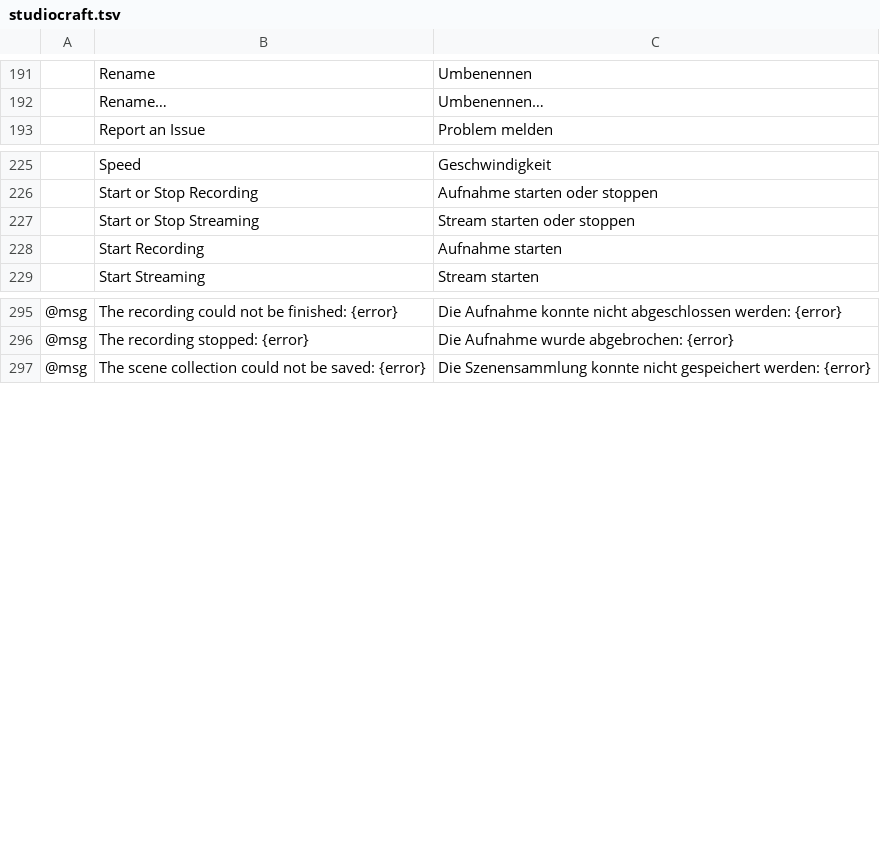
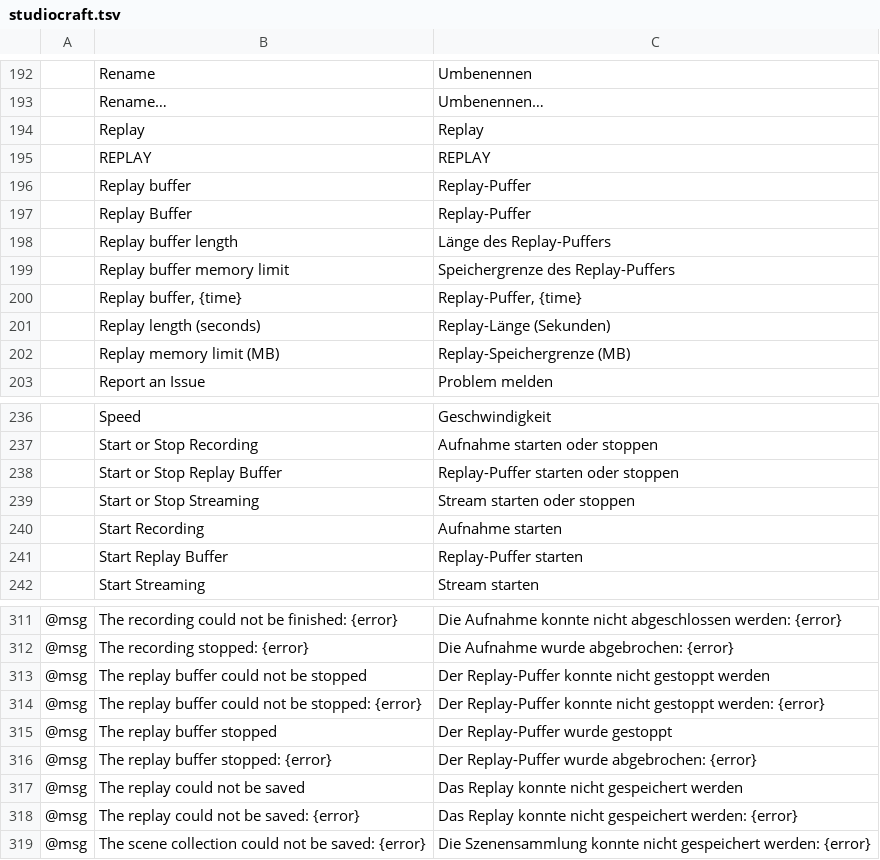
Before and after one commit to blamejs/StudioCraft, a TSV file: crates/ui-egui/i18n/locales/de/studiocraft.tsv, drawn as a sheet; only a part is shown, gaps mark what is left out; the diff covers the shown part only.

Commit message:
Outputs: the replay buffer keeps the last seconds and saves them to MKV
The replay buffer runs the built-in H.264 and AAC encoders and keeps
their newest packets in memory, so File > Save Replay or a shortcut
writes the last seconds to an MKV file while the buffer keeps running.

- The ring keeps whole groups of pictures, so a saved clip starts on a
  keyframe and spans the length set in Settings > Output (5 to 3600 s,
  20 by default). The packets stay within the memory limit (32 to
  16384 MB, 512 by default); a group larger than the limit empties the
  ring until the next keyframe.
- Saves ask the ring thread for its packets through lock-free queues and
  share the packet bytes with the ring. Each save is written on its own
  thread to `Replay <date> <time>.mkv` in the recording folder. At most
  8 replays are saved at once. A save with nothing held, a file that
  cannot be written or a full disk is an error, a partial file is
  removed, and the buffer keeps running. A save asked for before the
  buffer stops is still written.
- Commands replay.start, replay.stop, replay.toggle and replay.save;
  MCP tools replay_start, replay_stop and replay_save; output_status and
  document.inspect report the replay buffer with its saves in flight.
  replay_save is held to the write roots.
- File > Replay Buffer and Save Replay, bindable shortcuts, a REPLAY tag
  in the status bar and output bar, and a row in View > Stats. Exiting
  or updating while the replay buffer runs asks first.
- The profile format moves to version 3 with a `replay` section; older
  profiles load with the defaults.

```diff
--- a/crates/ui-egui/i18n/locales/de/studiocraft.tsv
+++ b/crates/ui-egui/i18n/locales/de/studiocraft.tsv
@@ -192,2 +193,11 @@
 	Rename…	Umbenennen…
+	Replay	Replay
+	REPLAY	REPLAY
+	Replay buffer	Replay-Puffer
+	Replay Buffer	Replay-Puffer
+	Replay buffer length	Länge des Replay-Puffers
+	Replay buffer memory limit	Speichergrenze des Replay-Puffers
+	Replay buffer, {time}	Replay-Puffer, {time}
+	Replay length (seconds)	Replay-Länge (Sekunden)
+	Replay memory limit (MB)	Replay-Speichergrenze (MB)
 	Report an Issue	Problem melden
@@ -226,4 +237,6 @@
 	Start or Stop Recording	Aufnahme starten oder stoppen
+	Start or Stop Replay Buffer	Replay-Puffer starten oder stoppen
 	Start or Stop Streaming	Stream starten oder stoppen
 	Start Recording	Aufnahme starten
+	Start Replay Buffer	Replay-Puffer starten
 	Start Streaming	Stream starten
@@ -296,2 +312,8 @@
 @msg	The recording stopped: {error}	Die Aufnahme wurde abgebrochen: {error}
+@msg	The replay buffer could not be stopped	Der Replay-Puffer konnte nicht gestoppt werden
+@msg	The replay buffer could not be stopped: {error}	Der Replay-Puffer konnte nicht gestoppt werden: {error}
+@msg	The replay buffer stopped	Der Replay-Puffer wurde gestoppt
+@msg	The replay buffer stopped: {error}	Der Replay-Puffer wurde abgebrochen: {error}
+@msg	The replay could not be saved	Das Replay konnte nicht gespeichert werden
+@msg	The replay could not be saved: {error}	Das Replay konnte nicht gespeichert werden: {error}
 @msg	The scene collection could not be saved: {error}	Die Szenensammlung konnte nicht gespeichert werden: {error}
```
Also changed, not shown: 6 added rows, 1 removed row and 2 edited cells elsewhere in this file, crates/ui-egui/i18n/locales/en/studiocraft.tsv, 32 other files.
